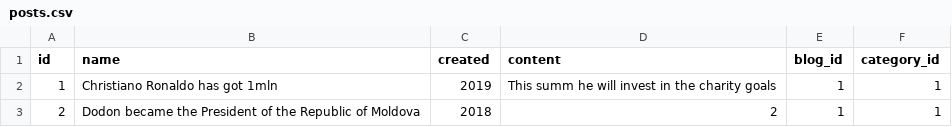
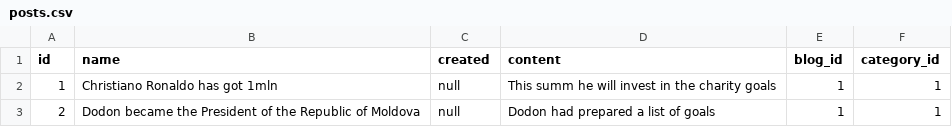
Before and after one commit to gzaharia/Esempla, a CSV file: src/main/resources/db/changelog/csv/posts.csv, drawn as a sheet.

Commit message:
fix database bug, finding an ";"  in blog.csv

```diff
--- a/src/main/resources/db/changelog/csv/posts.csv
+++ b/src/main/resources/db/changelog/csv/posts.csv
@@ -1,3 +1,3 @@
 id;name;created;content;blog_id;category_id
-1;Christiano Ronaldo has got 1mln;2019;This summ he will invest in the charity goals;1;1
-2;Dodon became the President of the Republic of Moldova;2018;2;1;1
+1;Christiano Ronaldo has got 1mln;null;This summ he will invest in the charity goals;1;1
+2;Dodon became the President of the Republic of Moldova;null;Dodon had prepared a list of goals;1;1
```
Also changed, not shown: 14 other files.
